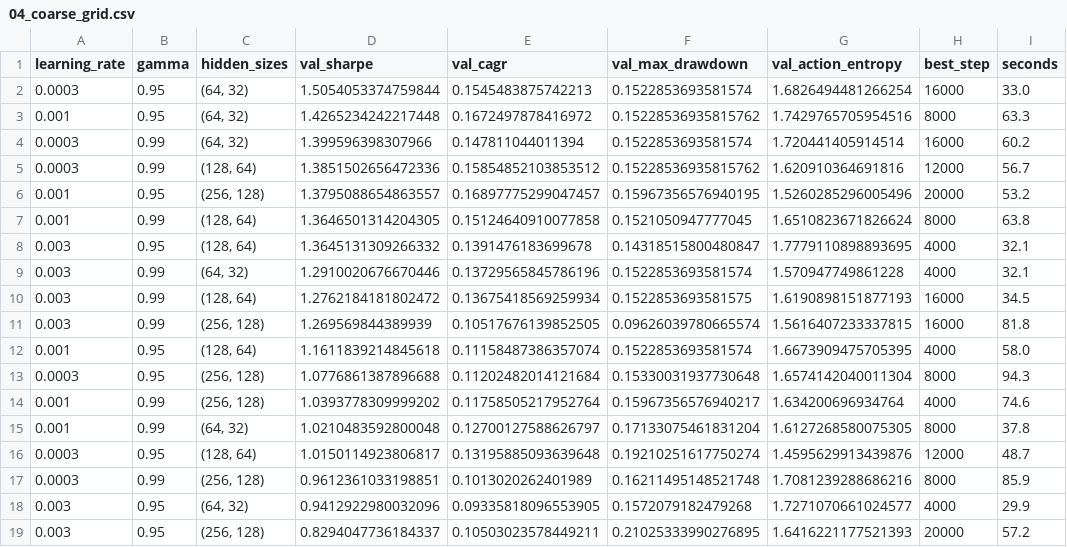
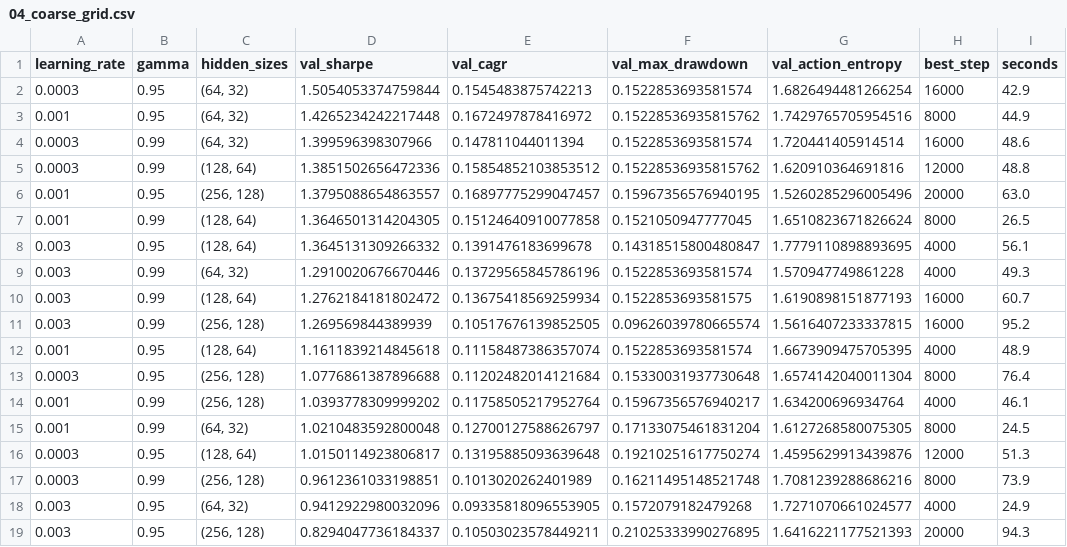
Before and after one commit to Nizarel/PortfolioRL, a CSV file: artifacts/results/04_coarse_grid.csv, drawn as a sheet.

```diff
--- a/artifacts/results/04_coarse_grid.csv
+++ b/artifacts/results/04_coarse_grid.csv
@@ -1,19 +1,19 @@
 learning_rate,gamma,hidden_sizes,val_sharpe,val_cagr,val_max_drawdown,val_action_entropy,best_step,seconds
-0.0003,0.95,"(64, 32)",1.5054053374759844,0.1545483875742213,0.1522853693581574,1.6826494481266254,16000,33.0
-0.001,0.95,"(64, 32)",1.4265234242217448,0.1672497878416972,0.15228536935815762,1.7429765705954516,8000,63.3
-0.0003,0.99,"(64, 32)",1.399596398307966,0.147811044011394,0.1522853693581574,1.720441405914514,16000,60.2
-0.0003,0.99,"(128, 64)",1.3851502656472336,0.15854852103853512,0.15228536935815762,1.620910364691816,12000,56.7
-0.001,0.95,"(256, 128)",1.3795088654863557,0.16897775299047457,0.15967356576940195,1.5260285296005496,20000,53.2
-0.001,0.99,"(128, 64)",1.3646501314204305,0.15124640910077858,0.1521050947777045,1.6510823671826624,8000,63.8
-0.003,0.95,"(128, 64)",1.3645131309266332,0.1391476183699678,0.14318515800480847,1.7779110898893695,4000,32.1
-0.003,0.99,"(64, 32)",1.2910020676670446,0.13729565845786196,0.1522853693581574,1.570947749861228,4000,32.1
-0.003,0.99,"(128, 64)",1.2762184181802472,0.13675418569259934,0.1522853693581575,1.6190898151877193,16000,34.5
-0.003,0.99,"(256, 128)",1.269569844389939,0.10517676139852505,0.09626039780665574,1.5616407233337815,16000,81.8
-0.001,0.95,"(128, 64)",1.1611839214845618,0.11158487386357074,0.1522853693581574,1.6673909475705395,4000,58.0
-0.0003,0.95,"(256, 128)",1.0776861387896688,0.11202482014121684,0.15330031937730648,1.6574142040011304,8000,94.3
-0.001,0.99,"(256, 128)",1.0393778309999202,0.11758505217952764,0.15967356576940217,1.634200696934764,4000,74.6
-0.001,0.99,"(64, 32)",1.0210483592800048,0.12700127588626797,0.17133075461831204,1.6127268580075305,8000,37.8
-0.0003,0.95,"(128, 64)",1.0150114923806817,0.13195885093639648,0.19210251617750274,1.4595629913439876,12000,48.7
-0.0003,0.99,"(256, 128)",0.9612361033198851,0.1013020262401989,0.16211495148521748,1.7081239288686216,8000,85.9
-0.003,0.95,"(64, 32)",0.9412922980032096,0.09335818096553905,0.1572079182479268,1.7271070661024577,4000,29.9
-0.003,0.95,"(256, 128)",0.8294047736184337,0.10503023578449211,0.21025333990276895,1.6416221177521393,20000,57.2
+0.0003,0.95,"(64, 32)",1.5054053374759844,0.1545483875742213,0.1522853693581574,1.6826494481266254,16000,42.9
+0.001,0.95,"(64, 32)",1.4265234242217448,0.1672497878416972,0.15228536935815762,1.7429765705954516,8000,44.9
+0.0003,0.99,"(64, 32)",1.399596398307966,0.147811044011394,0.1522853693581574,1.720441405914514,16000,48.6
+0.0003,0.99,"(128, 64)",1.3851502656472336,0.15854852103853512,0.15228536935815762,1.620910364691816,12000,48.8
+0.001,0.95,"(256, 128)",1.3795088654863557,0.16897775299047457,0.15967356576940195,1.5260285296005496,20000,63.0
+0.001,0.99,"(128, 64)",1.3646501314204305,0.15124640910077858,0.1521050947777045,1.6510823671826624,8000,26.5
+0.003,0.95,"(128, 64)",1.3645131309266332,0.1391476183699678,0.14318515800480847,1.7779110898893695,4000,56.1
+0.003,0.99,"(64, 32)",1.2910020676670446,0.13729565845786196,0.1522853693581574,1.570947749861228,4000,49.3
+0.003,0.99,"(128, 64)",1.2762184181802472,0.13675418569259934,0.1522853693581575,1.6190898151877193,16000,60.7
+0.003,0.99,"(256, 128)",1.269569844389939,0.10517676139852505,0.09626039780665574,1.5616407233337815,16000,95.2
+0.001,0.95,"(128, 64)",1.1611839214845618,0.11158487386357074,0.1522853693581574,1.6673909475705395,4000,48.9
+0.0003,0.95,"(256, 128)",1.0776861387896688,0.11202482014121684,0.15330031937730648,1.6574142040011304,8000,76.4
+0.001,0.99,"(256, 128)",1.0393778309999202,0.11758505217952764,0.15967356576940217,1.634200696934764,4000,46.1
+0.001,0.99,"(64, 32)",1.0210483592800048,0.12700127588626797,0.17133075461831204,1.6127268580075305,8000,24.5
+0.0003,0.95,"(128, 64)",1.0150114923806817,0.13195885093639648,0.19210251617750274,1.4595629913439876,12000,51.3
+0.0003,0.99,"(256, 128)",0.9612361033198851,0.1013020262401989,0.16211495148521748,1.7081239288686216,8000,73.9
+0.003,0.95,"(64, 32)",0.9412922980032096,0.09335818096553905,0.1572079182479268,1.7271070661024577,4000,24.9
+0.003,0.95,"(256, 128)",0.8294047736184337,0.10503023578449211,0.21025333990276895,1.6416221177521393,20000,94.3
```
Also changed, not shown: artifacts/results/05_ablation_paired_tests.csv, 37 other files.
